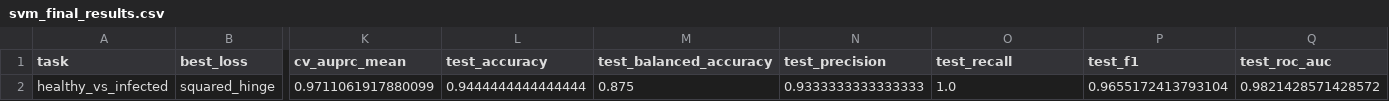
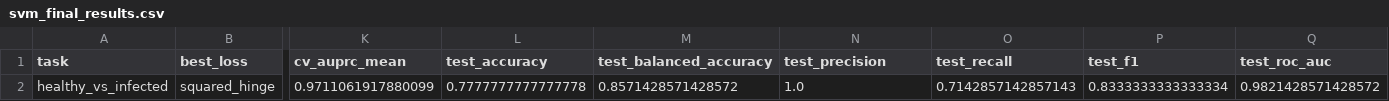
Before and after one commit to Syu125/cse291-project, a CSV file: data/processed/healthy_vs_infected/svm_final_results.csv, drawn as a sheet; only a part is shown, gaps mark what is left out; the diff names each change by its address in the sheet, - before the commit and + after, or states it on an @@ line.

```diff
--- a/data/processed/healthy_vs_infected/svm_final_results.csv
+++ b/data/processed/healthy_vs_infected/svm_final_results.csv
-L2 (test_accuracy): 0.9444444444444444
+L2 (test_accuracy): 0.7777777777777778
-M2 (test_balanced_accuracy): 0.875
+M2 (test_balanced_accuracy): 0.8571428571428572
-N2 (test_precision): 0.9333333333333333
+N2 (test_precision): 1.0
-O2 (test_recall): 1.0
+O2 (test_recall): 0.7142857142857143
-P2 (test_f1): 0.9655172413793104
+P2 (test_f1): 0.8333333333333334
```
Also changed, not shown: data/processed/healthy_vs_infected/svm_top_coefficients.csv, data/processed/severe_vs_nonsevere/svm_final_results.csv, 11 other files.
